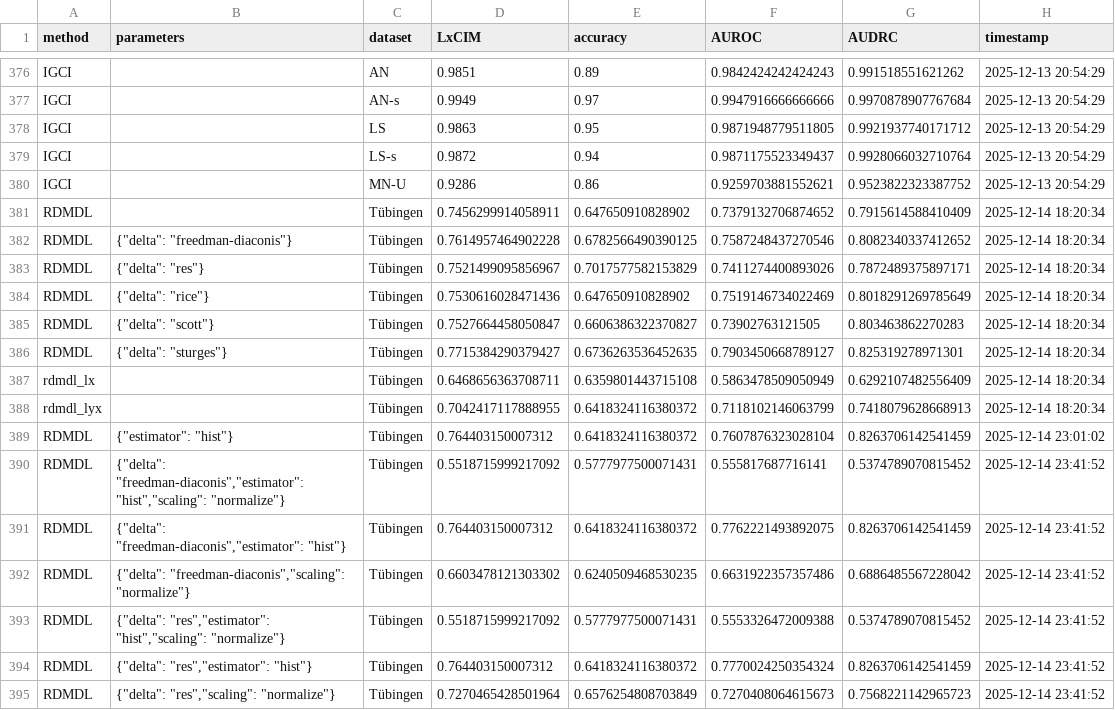
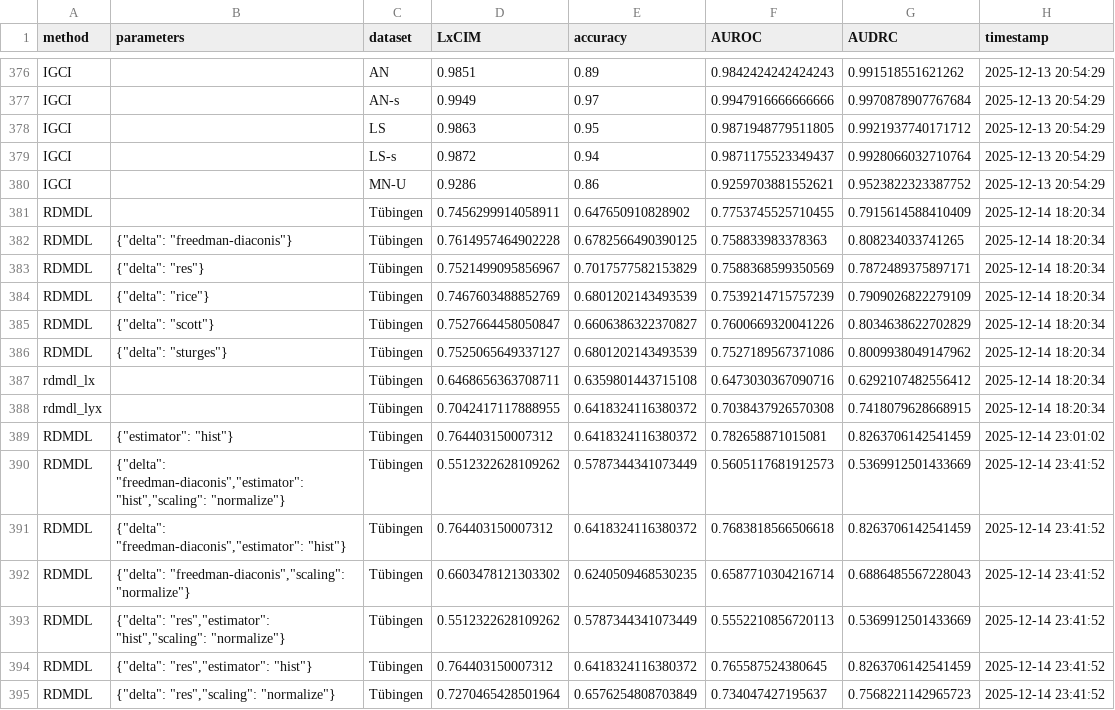
Before and after one commit to tiagobrogueira/Causal-Discovery-In-Exchangeable-Data, a CSV file: bicausal/results/results.csv, drawn as a sheet; only a part is shown, gaps mark what is left out; the diff covers the shown part only.

```diff
--- a/bicausal/results/results.csv
+++ b/bicausal/results/results.csv
@@ -380,16 +380,16 @@ IGCI,,LS-s,0.9872,0.94,0.9871175523349437,0.9928066032710764,2025-12-13 20:54:29
 IGCI,,MN-U,0.9286,0.86,0.9259703881552621,0.9523822323387752,2025-12-13 20:54:29
-RDMDL,,Tübingen,0.7456299914058911,0.647650910828902,0.7379132706874652,0.7915614588410409,2025-12-14 18:20:34
-RDMDL,"{""delta"": ""freedman-diaconis""}",Tübingen,0.7614957464902228,0.6782566490390125,0.7587248437270546,0.8082340337412652,2025-12-14 18:20:34
-RDMDL,"{""delta"": ""res""}",Tübingen,0.7521499095856967,0.7017577582153829,0.7411274400893026,0.7872489375897171,2025-12-14 18:20:34
-RDMDL,"{""delta"": ""rice""}",Tübingen,0.7530616028471436,0.647650910828902,0.7519146734022469,0.8018291269785649,2025-12-14 18:20:34
-RDMDL,"{""delta"": ""scott""}",Tübingen,0.7527664458050847,0.6606386322370827,0.73902763121505,0.803463862270283,2025-12-14 18:20:34
-RDMDL,"{""delta"": ""sturges""}",Tübingen,0.7715384290379427,0.6736263536452635,0.7903450668789127,0.825319278971301,2025-12-14 18:20:34
-rdmdl_lx,,Tübingen,0.6468656363708711,0.6359801443715108,0.5863478509050949,0.6292107482556409,2025-12-14 18:20:34
-rdmdl_lyx,,Tübingen,0.7042417117888955,0.6418324116380372,0.7118102146063799,0.7418079628668913,2025-12-14 18:20:34
-RDMDL,"{""estimator"": ""hist""}",Tübingen,0.764403150007312,0.6418324116380372,0.7607876323028104,0.8263706142541459,2025-12-14 23:01:02
-RDMDL,"{""delta"": ""freedman-diaconis"",""estimator"": ""hist"",""scaling"": ""normalize""}",Tübingen,0.5518715999217092,0.5777977500071431,0.555817687716141,0.5374789070815452,2025-12-14 23:41:52
-RDMDL,"{""delta"": ""freedman-diaconis"",""estimator"": ""hist""}",Tübingen,0.764403150007312,0.6418324116380372,0.7762221493892075,0.8263706142541459,2025-12-14 23:41:52
-RDMDL,"{""delta"": ""freedman-diaconis"",""scaling"": ""normalize""}",Tübingen,0.6603478121303302,0.6240509468530235,0.6631922357357486,0.6886485567228042,2025-12-14 23:41:52
-RDMDL,"{""delta"": ""res"",""estimator"": ""hist"",""scaling"": ""normalize""}",Tübingen,0.5518715999217092,0.5777977500071431,0.5553326472009388,0.5374789070815452,2025-12-14 23:41:52
-RDMDL,"{""delta"": ""res"",""estimator"": ""hist""}",Tübingen,0.764403150007312,0.6418324116380372,0.7770024250354324,0.8263706142541459,2025-12-14 23:41:52
-RDMDL,"{""delta"": ""res"",""scaling"": ""normalize""}",Tübingen,0.7270465428501964,0.6576254808703849,0.7270408064615673,0.7568221142965723,2025-12-14 23:41:52
+RDMDL,,Tübingen,0.7456299914058911,0.647650910828902,0.7753745525710455,0.7915614588410409,2025-12-14 18:20:34
+RDMDL,"{""delta"": ""freedman-diaconis""}",Tübingen,0.7614957464902228,0.6782566490390125,0.758833983378363,0.808234033741265,2025-12-14 18:20:34
+RDMDL,"{""delta"": ""res""}",Tübingen,0.7521499095856967,0.7017577582153829,0.7588368599350569,0.7872489375897171,2025-12-14 18:20:34
+RDMDL,"{""delta"": ""rice""}",Tübingen,0.7467603488852769,0.6801202143493539,0.7539214715757239,0.7909026822279109,2025-12-14 18:20:34
+RDMDL,"{""delta"": ""scott""}",Tübingen,0.7527664458050847,0.6606386322370827,0.7600669320041226,0.8034638622702829,2025-12-14 18:20:34
+RDMDL,"{""delta"": ""sturges""}",Tübingen,0.7525065649337127,0.6801202143493539,0.7527189567371086,0.8009938049147962,2025-12-14 18:20:34
+rdmdl_lx,,Tübingen,0.6468656363708711,0.6359801443715108,0.6473030367090716,0.6292107482556412,2025-12-14 18:20:34
+rdmdl_lyx,,Tübingen,0.7042417117888955,0.6418324116380372,0.7038437926570308,0.7418079628668915,2025-12-14 18:20:34
+RDMDL,"{""estimator"": ""hist""}",Tübingen,0.764403150007312,0.6418324116380372,0.782658871015081,0.8263706142541459,2025-12-14 23:01:02
+RDMDL,"{""delta"": ""freedman-diaconis"",""estimator"": ""hist"",""scaling"": ""normalize""}",Tübingen,0.5512322628109262,0.5787344341073449,0.5605117681912573,0.5369912501433669,2025-12-14 23:41:52
+RDMDL,"{""delta"": ""freedman-diaconis"",""estimator"": ""hist""}",Tübingen,0.764403150007312,0.6418324116380372,0.7683818566506618,0.8263706142541459,2025-12-14 23:41:52
+RDMDL,"{""delta"": ""freedman-diaconis"",""scaling"": ""normalize""}",Tübingen,0.6603478121303302,0.6240509468530235,0.6587710304216714,0.6886485567228043,2025-12-14 23:41:52
+RDMDL,"{""delta"": ""res"",""estimator"": ""hist"",""scaling"": ""normalize""}",Tübingen,0.5512322628109262,0.5787344341073449,0.5552210856720113,0.5369912501433669,2025-12-14 23:41:52
+RDMDL,"{""delta"": ""res"",""estimator"": ""hist""}",Tübingen,0.764403150007312,0.6418324116380372,0.765587524380645,0.8263706142541459,2025-12-14 23:41:52
+RDMDL,"{""delta"": ""res"",""scaling"": ""normalize""}",Tübingen,0.7270465428501964,0.6576254808703849,0.734047427195637,0.7568221142965723,2025-12-14 23:41:52
```
Also changed, not shown: 1 added row and 106 edited cells elsewhere in this file, bicausal/results/ANLSMN_scores.csv, bicausal/results/SIM_scores.csv, 8 other files.
